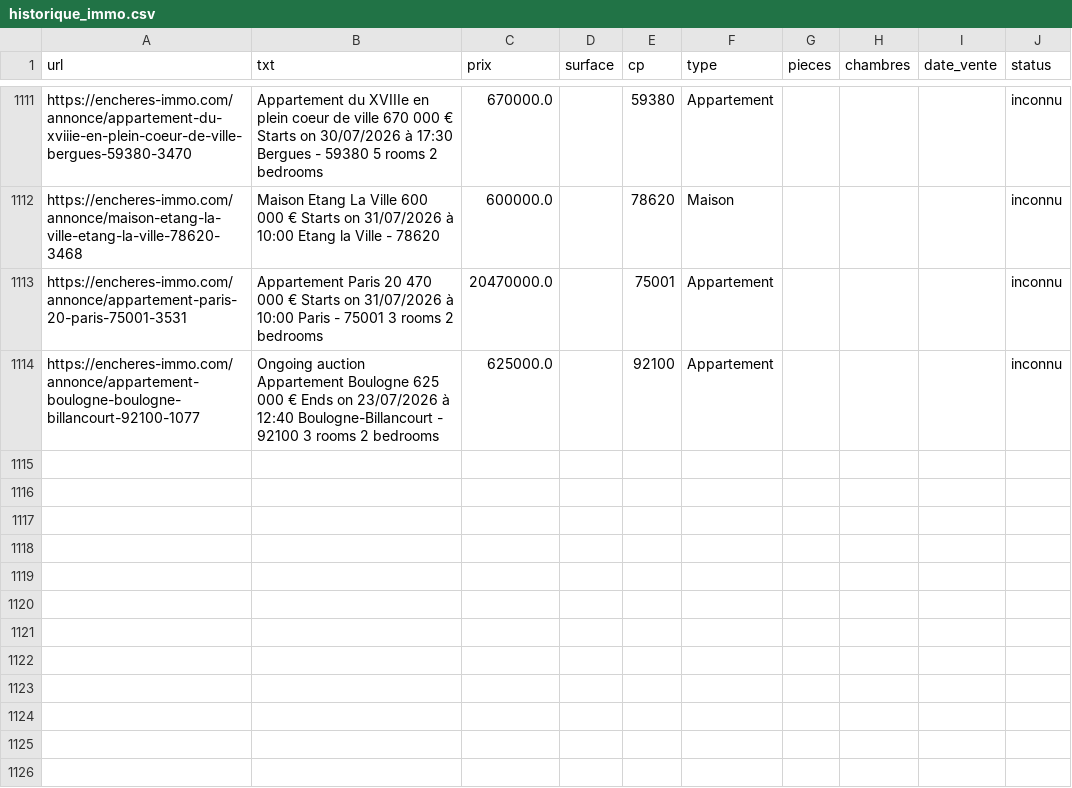
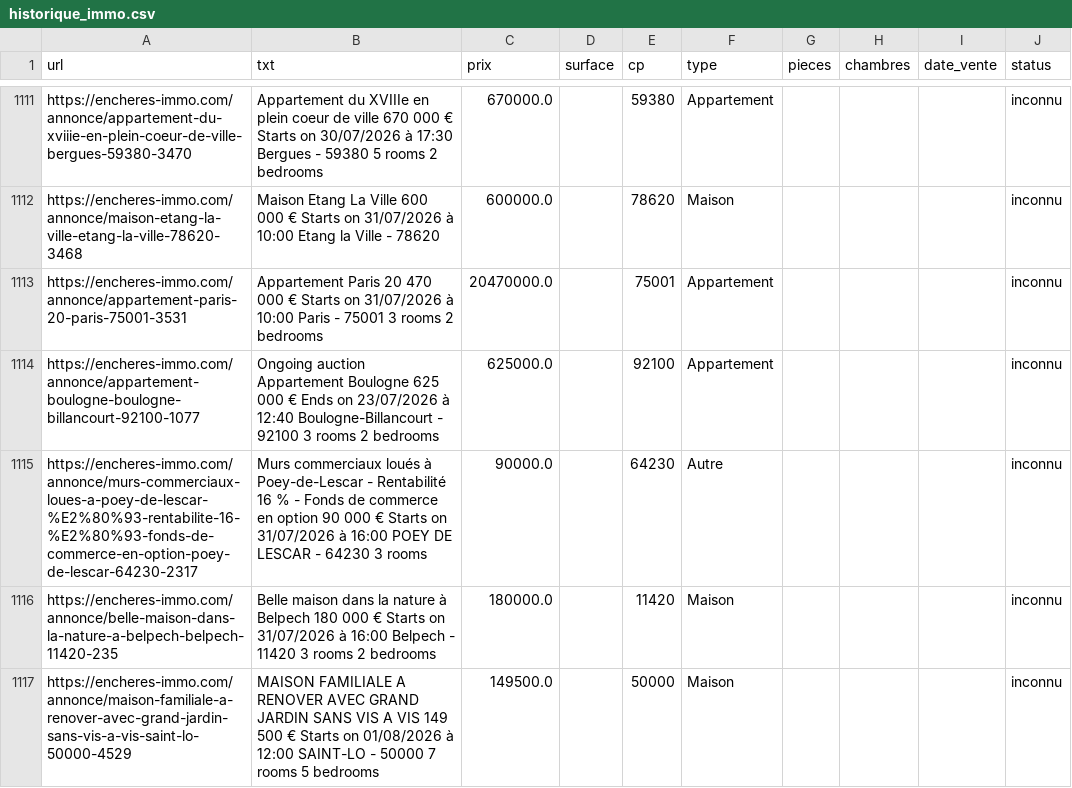
Before and after one commit to mathiasrou/viager-scraper, a CSV file: historique_immo.csv, drawn as a sheet; only a part is shown, gaps mark what is left out.

```diff
--- a/historique_immo.csv
+++ b/historique_immo.csv
@@ -1114 +1114,4 @@ https://encheres-immo.com/annonce/appartement-paris-20-paris-75001-3531;Appartem
 https://encheres-immo.com/annonce/appartement-boulogne-boulogne-billancourt-92100-1077;Ongoing auction Appartement Boulogne 625 000 € Ends on 23/07/2026 à 12:40 Boulogne-Billancourt - 92100 3 rooms 2 bedrooms;625000.0;;92100;Appartement;;;;inconnu
+https://encheres-immo.com/annonce/murs-commerciaux-loues-a-poey-de-lescar-%E2%80%93-rentabilite-16-%E2%80%93-fonds-de-commerce-en-option-poey-de-lescar-64230-2317;Murs commerciaux loués à Poey-de-Lescar - Rentabilité 16 % - Fonds de commerce en option 90 000 € Starts on 31/07/2026 à 16:00 POEY DE LESCAR - 64230 3 rooms;90000.0;;64230;Autre;;;;inconnu
+https://encheres-immo.com/annonce/belle-maison-dans-la-nature-a-belpech-belpech-11420-235;Belle maison dans la nature à Belpech 180 000 € Starts on 31/07/2026 à 16:00 Belpech - 11420 3 rooms 2 bedrooms;180000.0;;11420;Maison;;;;inconnu
+https://encheres-immo.com/annonce/maison-familiale-a-renover-avec-grand-jardin-sans-vis-a-vis-saint-lo-50000-4529;MAISON FAMILIALE A RENOVER AVEC GRAND JARDIN SANS VIS A VIS 149 500 € Starts on 01/08/2026 à 12:00 SAINT-LO - 50000 7 rooms 5 bedrooms;149500.0;;50000;Maison;;;;inconnu
```
Also changed, not shown: historique_avoventes.csv, historique_ids.csv, 1 other file.
